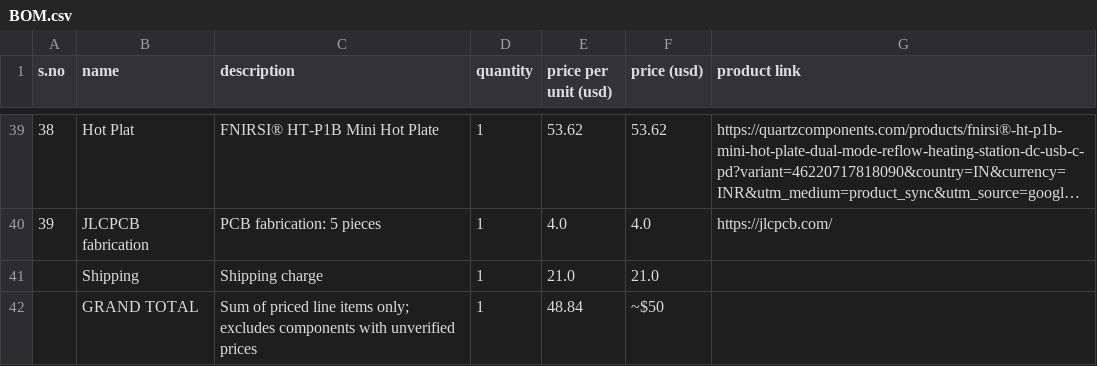
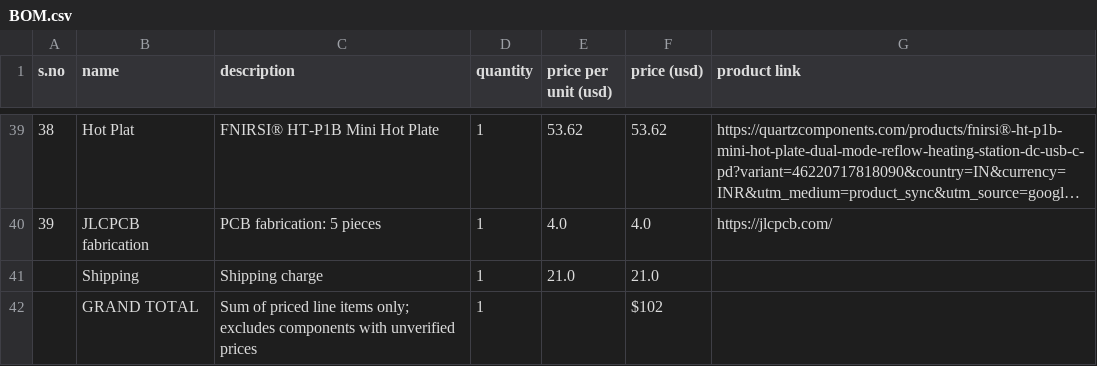
Before and after one commit to Shaurya-Ashu/ES3, a CSV file: BOM.csv, drawn as a sheet; only a part is shown, gaps mark what is left out; long unchanged cells end in ….

Commit message:
Fix GRAND TOTAL in BOM.csv
Updated the GRAND TOTAL to reflect the correct sum of priced line items.

```diff
--- a/BOM.csv
+++ b/BOM.csv
@@ -41,2 +41,2 @@ s.no,name,description,quantity,price per unit (usd),price (usd),product link
 ,Shipping,Shipping charge,1,21.0,21.0,
-,GRAND TOTAL,Sum of priced line items only; excludes components with unverified prices,1,48.84,~$50,
+,GRAND TOTAL,Sum of priced line items only; excludes components with unverified prices,1,,$102,
```
